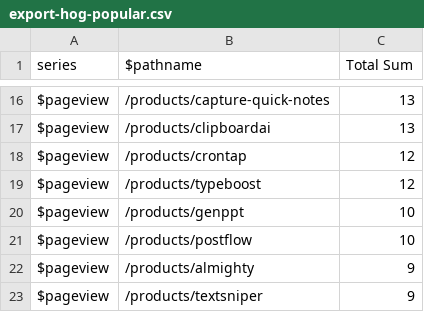
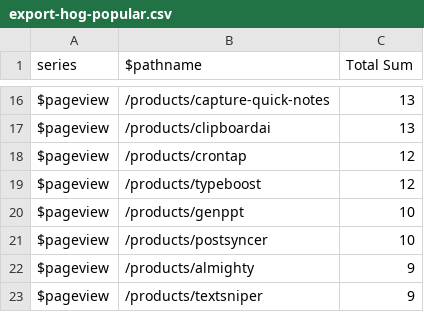
Before and after one commit to danmindru/rare-big-deal, a CSV file: shipixen/data/config/export-hog-popular.csv, drawn as a sheet; only a part is shown, gaps mark what is left out.

```diff
--- a/shipixen/data/config/export-hog-popular.csv
+++ b/shipixen/data/config/export-hog-popular.csv
@@ -20,3 +20,3 @@ $pageview,/products/typeboost,12
 $pageview,/products/genppt,10
-$pageview,/products/postflow,10
+$pageview,/products/postsyncer,10
 $pageview,/products/almighty,9
```
Also changed, not shown: 6 other files.
